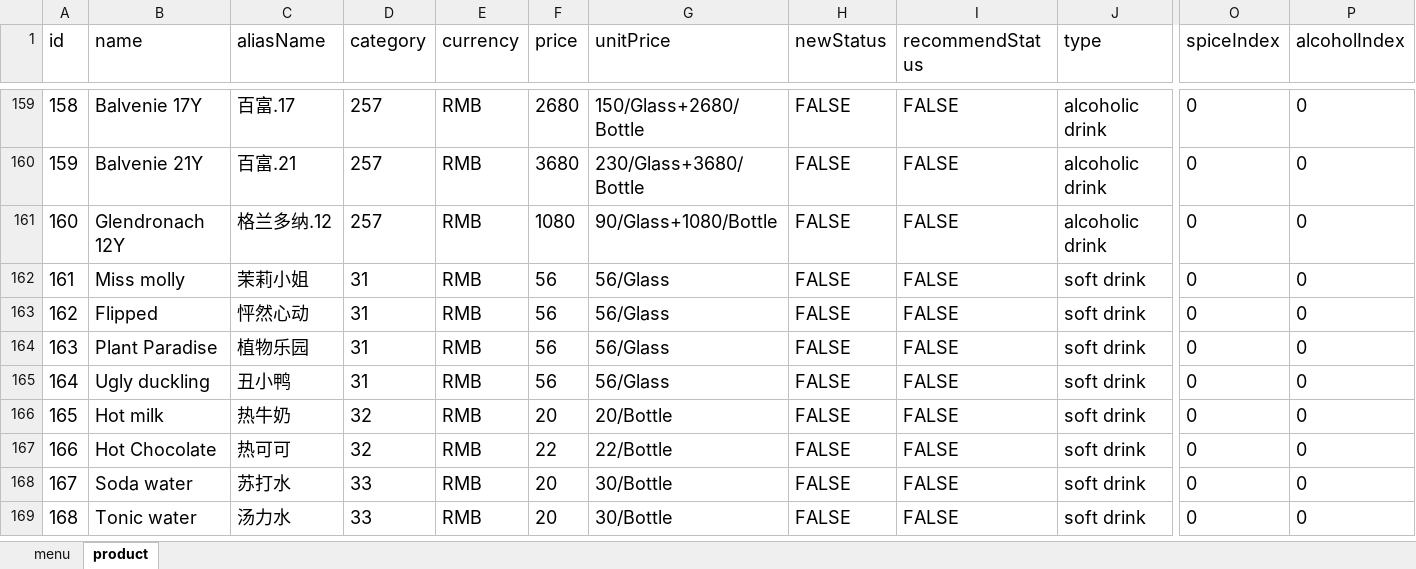
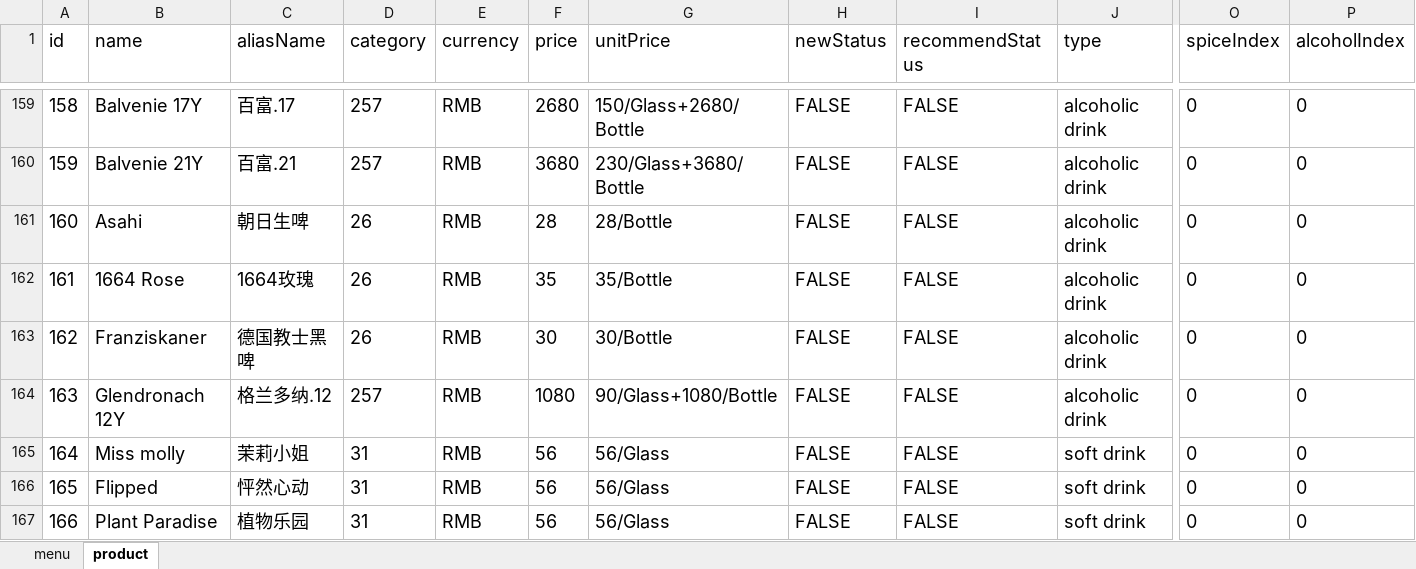
Before and after one commit to rootinn123/rootinn123.github.io, an Excel workbook: data/menu_dinner.xlsx, sheet product, drawn as a sheet; only a part is shown, gaps mark what is left out; the shorter side is filled out with more unchanged rows; values as stored, in another font and other column widths than the file's, no borders; addresses are those after the commit; rows hold the shown columns only; the diff names each change by its address in the sheet, - before the commit and + after, or states it on an @@ line.

```diff
--- a/data/menu_dinner.xlsx (sheet product)
+++ b/data/menu_dinner.xlsx (sheet product)
+row 161: 160 | Asahi | 朝日生啤 | 26 | RMB | 28 | 28/Bottle | FALSE | FALSE | alcoholic drink | 0 | 0
+row 162: 161 | 1664 Rose | 1664玫瑰 | 26 | RMB | 35 | 35/Bottle | FALSE | FALSE | alcoholic drink | 0 | 0
+row 163: 162 | Franziskaner | 德国教士黑啤 | 26 | RMB | 30 | 30/Bottle | FALSE | FALSE | alcoholic drink | 0 | 0
@@ column A (id) renumbered from row 164 down @@
```
Also changed, not shown: sheet menu, data/menu_afternoon_tea.xlsx, data/menu_bar_time.xlsx, 4 other files.
